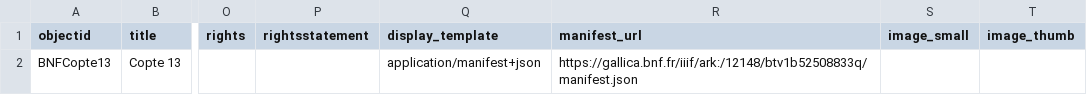
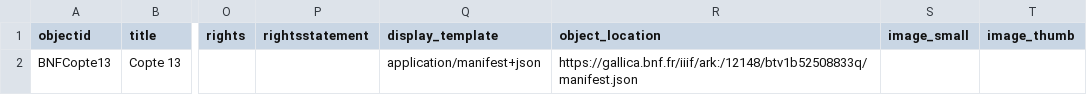
Before and after one commit to EvanJen-dev/CAMC, a CSV file: _data/demo-compoundobjects-metadata.csv, drawn as a sheet; only a part is shown, gaps mark what is left out; the diff names each change by its address in the sheet, - before the commit and + after, or states it on an @@ line.

Commit message:
Update demo-compoundobjects-metadata.csv

```diff
--- a/_data/demo-compoundobjects-metadata.csv
+++ b/_data/demo-compoundobjects-metadata.csv
-R1: manifest_url
+R1: object_location
```
